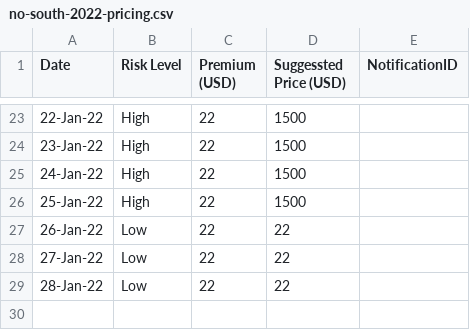
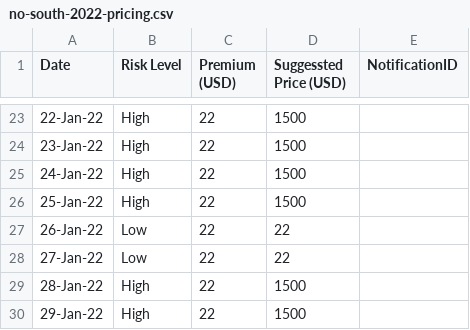
Before and after one commit to FarzadAzima/no-south, a CSV file: no-south-2022-pricing.csv, drawn as a sheet; only a part is shown, gaps mark what is left out.

Commit message:
29-Jan-22,High,22,1500,

```diff
--- a/no-south-2022-pricing.csv
+++ b/no-south-2022-pricing.csv
@@ -28,2 +28,3 @@ Date,Risk Level,Premium (USD),Suggessted Price (USD),NotificationID
 27-Jan-22,Low,22,22,
-28-Jan-22,Low,22,22,
+28-Jan-22,High,22,1500,
+29-Jan-22,High,22,1500,
```
